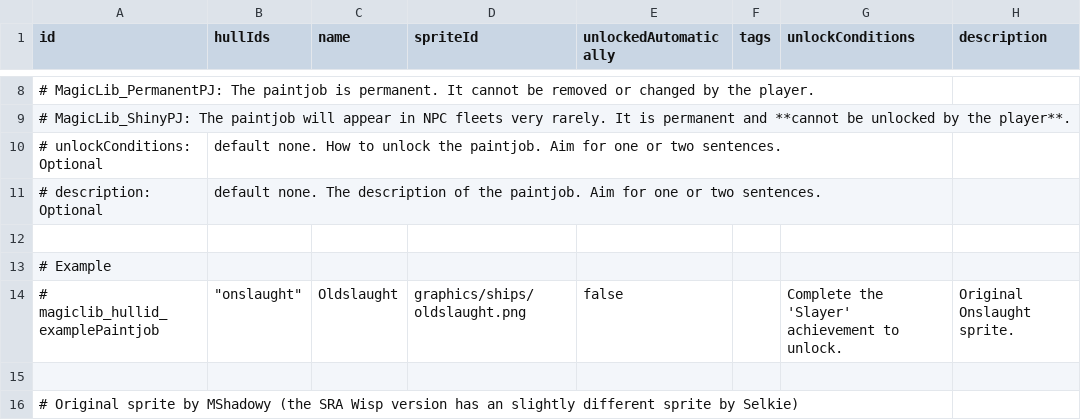
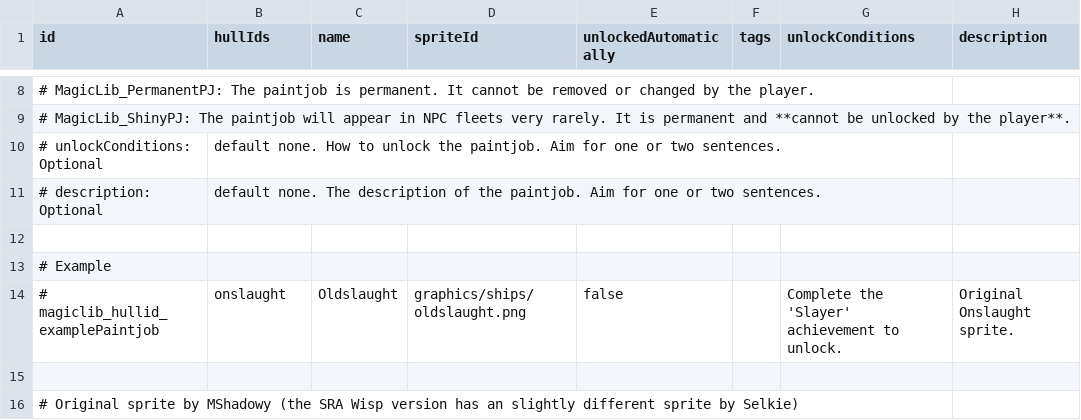
Before and after one commit to MagicLibStarsector/MagicAchievementsVanillaPack, a CSV file: data/config/magic_paintjobs.csv, drawn as a sheet; only a part is shown, gaps mark what is left out.

Commit message:
Update magic_paintjobs.csv

```diff
--- a/data/config/magic_paintjobs.csv
+++ b/data/config/magic_paintjobs.csv
@@ -13,3 +13,3 @@ id,hullIds,name,spriteId,unlockedAutomatically,tags,unlockConditions,description
 # Example,,,,,,,
-# magiclib_hullid_examplePaintjob," ""onslaught""",Oldslaught,graphics/ships/oldslaught.png,false,,Complete the 'Slayer' achievement to unlock.,Original Onslaught sprite.
+# magiclib_hullid_examplePaintjob,onslaught,Oldslaught,graphics/ships/oldslaught.png,false,,Complete the 'Slayer' achievement to unlock.,Original Onslaught sprite.
 ,,,,,,,
```
